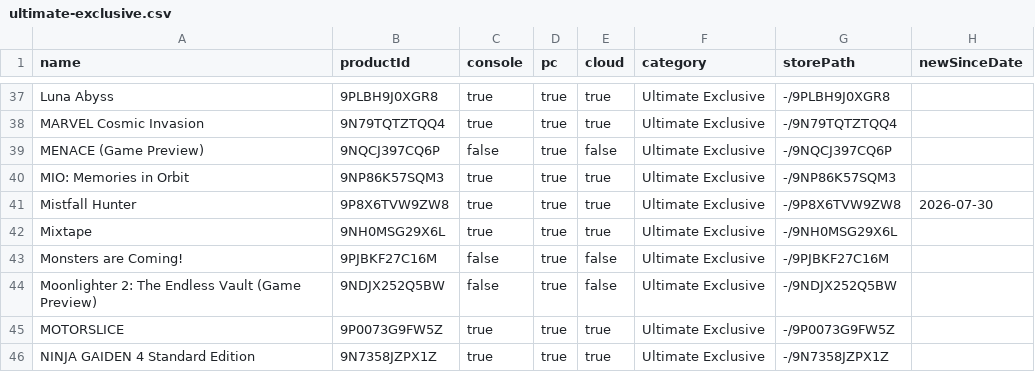
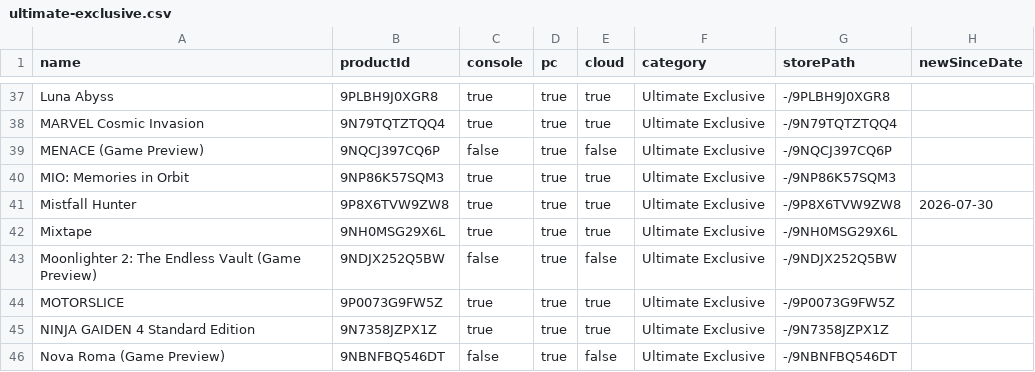
Before and after one commit to ninnex/xbox-gamepass-only-ultimate, a CSV file: data/ultimate-exclusive.csv, drawn as a sheet; only a part is shown, gaps mark what is left out; the shorter side is filled out with more unchanged rows; the diff names each change by its address in the sheet, - before the commit and + after, or states it on an @@ line.

```diff
--- a/data/ultimate-exclusive.csv
+++ b/data/ultimate-exclusive.csv
-row 43: Monsters are Coming! | 9PJBKF27C16M | false | true | false | Ultimate Exclusive | -/9PJBKF27C16M
```
Also changed, not shown: data/premium.csv, data/ultimate-no-premium.csv, 2 other files.
